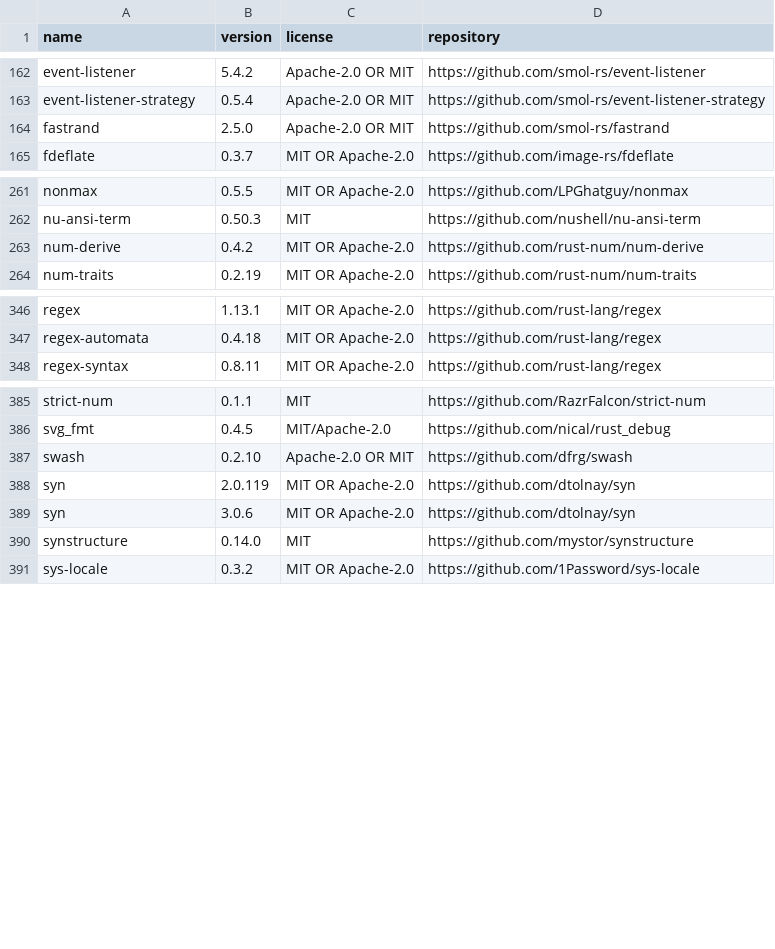
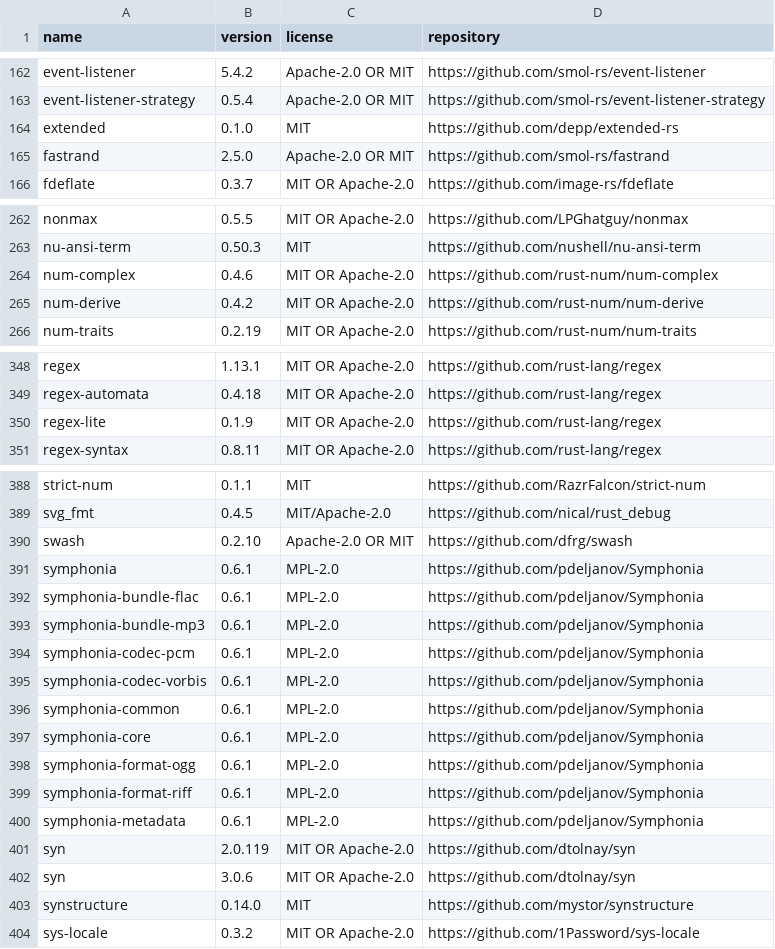
Before and after one commit to Xarth-Mai/CoCoBeat, a CSV file: licenses/THIRD_PARTY.csv, drawn as a sheet; only a part is shown, gaps mark what is left out; the diff names each change by its address in the sheet, - before the commit and + after, or states it on an @@ line.

```diff
--- a/licenses/THIRD_PARTY.csv
+++ b/licenses/THIRD_PARTY.csv
+row 164: extended | 0.1.0 | MIT | https://github.com/depp/extended-rs
+row 264: num-complex | 0.4.6 | MIT OR Apache-2.0 | https://github.com/rust-num/num-complex
+row 350: regex-lite | 0.1.9 | MIT OR Apache-2.0 | https://github.com/rust-lang/regex
+row 391: symphonia | 0.6.1 | MPL-2.0 | https://github.com/pdeljanov/Symphonia
+row 392: symphonia-bundle-flac | 0.6.1 | MPL-2.0 | https://github.com/pdeljanov/Symphonia
+row 393: symphonia-bundle-mp3 | 0.6.1 | MPL-2.0 | https://github.com/pdeljanov/Symphonia
+row 394: symphonia-codec-pcm | 0.6.1 | MPL-2.0 | https://github.com/pdeljanov/Symphonia
+row 395: symphonia-codec-vorbis | 0.6.1 | MPL-2.0 | https://github.com/pdeljanov/Symphonia
+row 396: symphonia-common | 0.6.1 | MPL-2.0 | https://github.com/pdeljanov/Symphonia
+row 397: symphonia-core | 0.6.1 | MPL-2.0 | https://github.com/pdeljanov/Symphonia
+row 398: symphonia-format-ogg | 0.6.1 | MPL-2.0 | https://github.com/pdeljanov/Symphonia
+row 399: symphonia-format-riff | 0.6.1 | MPL-2.0 | https://github.com/pdeljanov/Symphonia
+row 400: symphonia-metadata | 0.6.1 | MPL-2.0 | https://github.com/pdeljanov/Symphonia
```
Also changed, not shown: licenses/ASSET_PROVENANCE.csv, 16 other files.
